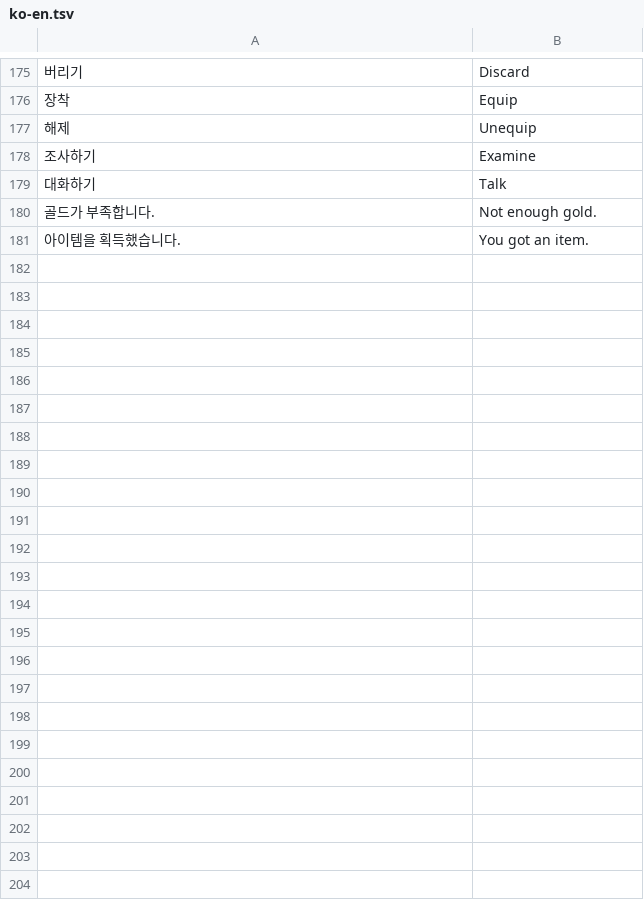
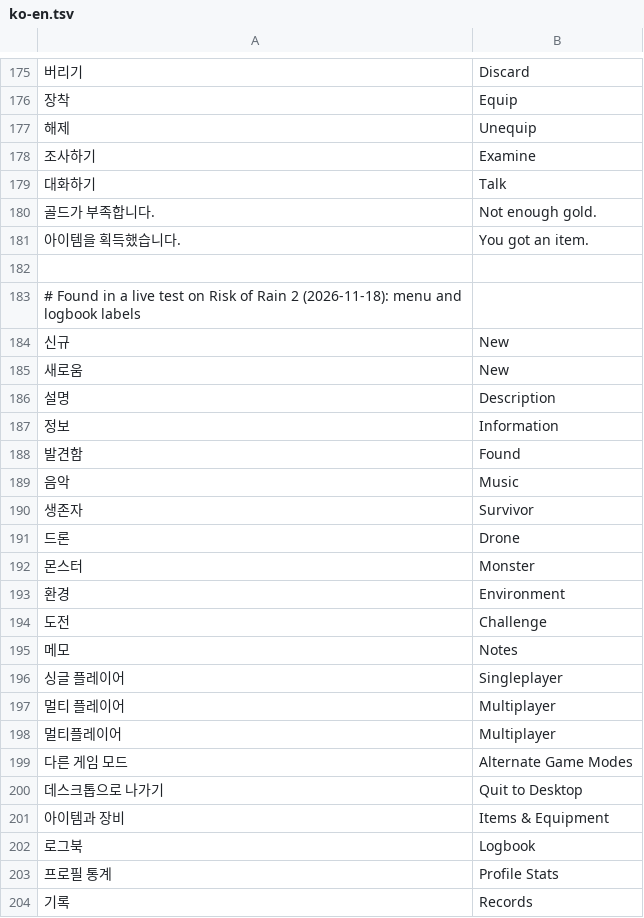
Before and after one commit to malnon-labs/lenslate, a TSV file: seeds/ko-en.tsv, drawn as a sheet; only a part is shown, gaps mark what is left out; the diff names each change by its address in the sheet, - before the commit and + after, or states it on an @@ line.

```diff
--- a/seeds/ko-en.tsv
+++ b/seeds/ko-en.tsv
+row 182: (empty)
+row 183: # Found in a live test on Risk of Rain 2 (2026-11-18): menu and logbook labels
+row 184: 신규 | New
+row 185: 새로움 | New
+row 186: 설명 | Description
+row 187: 정보 | Information
+row 188: 발견함 | Found
+row 189: 음악 | Music
+row 190: 생존자 | Survivor
+row 191: 드론 | Drone
+row 192: 몬스터 | Monster
+row 193: 환경 | Environment
+row 194: 도전 | Challenge
+row 195: 메모 | Notes
+row 196: 싱글 플레이어 | Singleplayer
+row 197: 멀티 플레이어 | Multiplayer
+row 198: 멀티플레이어 | Multiplayer
+row 199: 다른 게임 모드 | Alternate Game Modes
+row 200: 데스크톱으로 나가기 | Quit to Desktop
+row 201: 아이템과 장비 | Items & Equipment
+row 202: 로그북 | Logbook
+row 203: 프로필 통계 | Profile Stats
+row 204: 기록 | Records
```
Also changed, not shown: seeds/en-es.tsv, seeds/en-pt.tsv, 7 other files.
